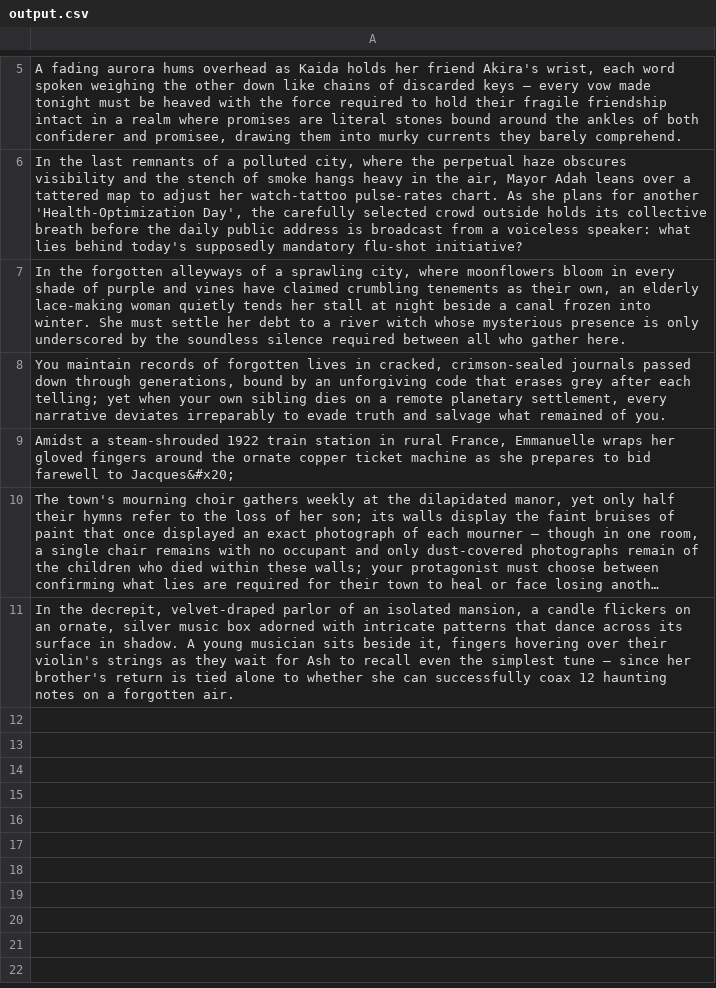
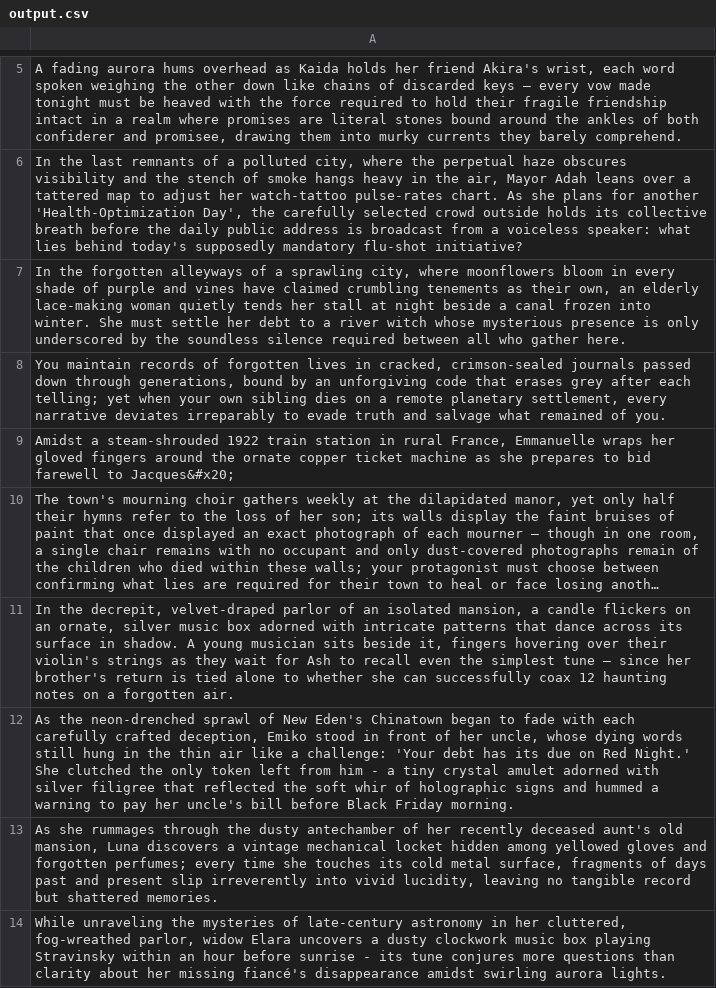
Before and after one commit to firstdivision/openai-creative-writing-generator, a CSV file: output.csv, drawn as a sheet; only a part is shown, gaps mark what is left out; long unchanged cells end in …; the diff names each change by its address in the sheet, - before the commit and + after, or states it on an @@ line.

```diff
--- a/output.csv
+++ b/output.csv
+row 12: As the neon-drenched sprawl of New Eden's Chinatown began to fade with each carefully crafted deception, Emiko stood in front of her uncle, whose dying words still hung in the thin air like a challenge: 'Your debt has its due on Red Night.' She clutched the only token left from him - a tiny crystal amulet adorned with silver filigree that reflected the soft whir of holographic signs and hummed a warning to pay her uncle's bill before Black Friday morning.
+row 13: As she rummages through the dusty antechamber of her recently deceased aunt's old mansion, Luna discovers a vintage mechanical locket hidden among yellowed gloves and forgotten perfumes; every time she touches its cold metal surface, fragments of days past and present slip irreverently into vivid lucidity, leaving no tangible record but shattered memories.
+row 14: While unraveling the mysteries of late-century astronomy in her cluttered, fog-wreathed parlor, widow Elara uncovers a dusty clockwork music box playing Stravinsky within an hour before sunrise - its tune conjures more questions than clarity about her missing fiancé's disappearance amidst swirling aurora lights.
```
Also changed, not shown: 1 other file.
